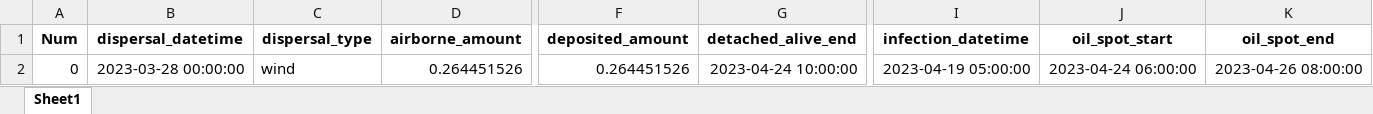
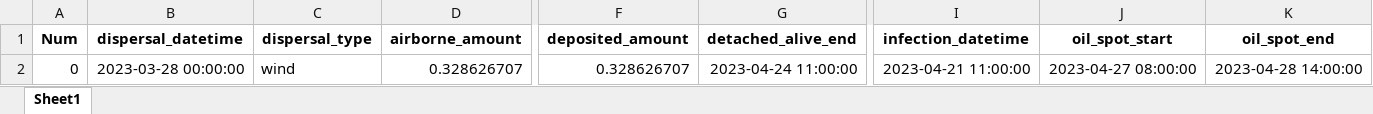
Before and after one commit to YAOLJ077/dm_first_inf, an Excel workbook: result/first_infection_DA_2023/05_primary_chain_unique.xlsx, sheet Sheet1, drawn as a sheet; only a part is shown, gaps mark what is left out; values as stored, in another font and other column widths than the file's, no borders; the diff names each change by its address in the sheet, - before the commit and + after, or states it on an @@ line.

```diff
--- a/result/first_infection_DA_2023/05_primary_chain_unique.xlsx (sheet Sheet1)
+++ b/result/first_infection_DA_2023/05_primary_chain_unique.xlsx (sheet Sheet1)
-D2 (airborne_amount): 0.264451526
+D2 (airborne_amount): 0.328626707
-F2 (deposited_amount): 0.264451526
+F2 (deposited_amount): 0.328626707
-G2 (detached_alive_end): 2023-04-24 10:00:00
+G2 (detached_alive_end): 2023-04-24 11:00:00
-I2 (infection_datetime): 2023-04-19 05:00:00
+I2 (infection_datetime): 2023-04-21 11:00:00
-J2 (oil_spot_start): 2023-04-24 06:00:00
+J2 (oil_spot_start): 2023-04-27 08:00:00
-K2 (oil_spot_end): 2023-04-26 08:00:00
+K2 (oil_spot_end): 2023-04-28 14:00:00
```
Also changed, not shown: result/first_infection_DA_2023/01_attached_inventory.xlsx, result/first_infection_DA_2023/02_dispersal_cohorts.xlsx, 7 other files.
